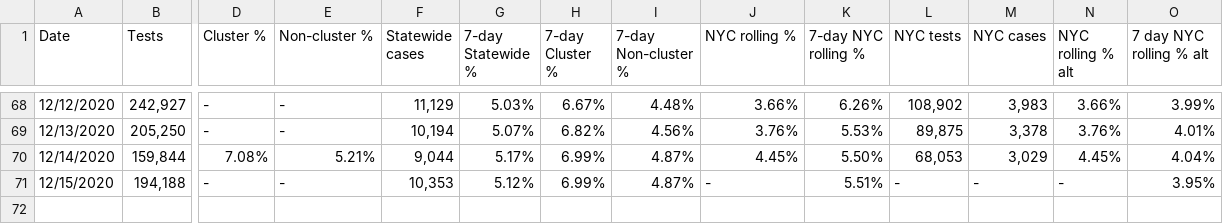
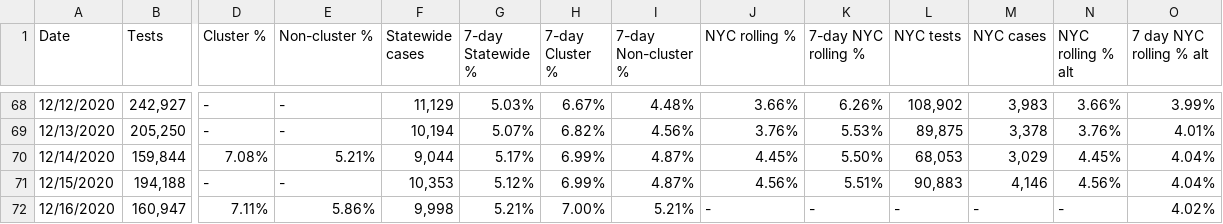
Before and after one commit to violettracker/nyutracker, a CSV file: dynamic/nys_cluster.csv, drawn as a sheet; only a part is shown, gaps mark what is left out; rows hold the shown columns only; the diff names each change by its address in the sheet, - before the commit and + after, or states it on an @@ line.

Commit message:
Add files via upload

```diff
--- a/dynamic/nys_cluster.csv
+++ b/dynamic/nys_cluster.csv
-J71 (NYC rolling %): -
+J71 (NYC rolling %): 4.56%
-L71 (NYC tests): -
+L71 (NYC tests): 90,883
-M71 (NYC cases): -
+M71 (NYC cases): 4,146
-N71 (NYC rolling % alt): -
+N71 (NYC rolling % alt): 4.56%
-O71 (7 day NYC rolling % alt): 3.95%
+O71 (7 day NYC rolling % alt): 4.04%
+row 72: 12/16/2020 | 160,947 | 7.11% | 5.86% | 9,998 | 5.21% | 7.00% | 5.21% | - | - | - | - | - | 4.02%
```
